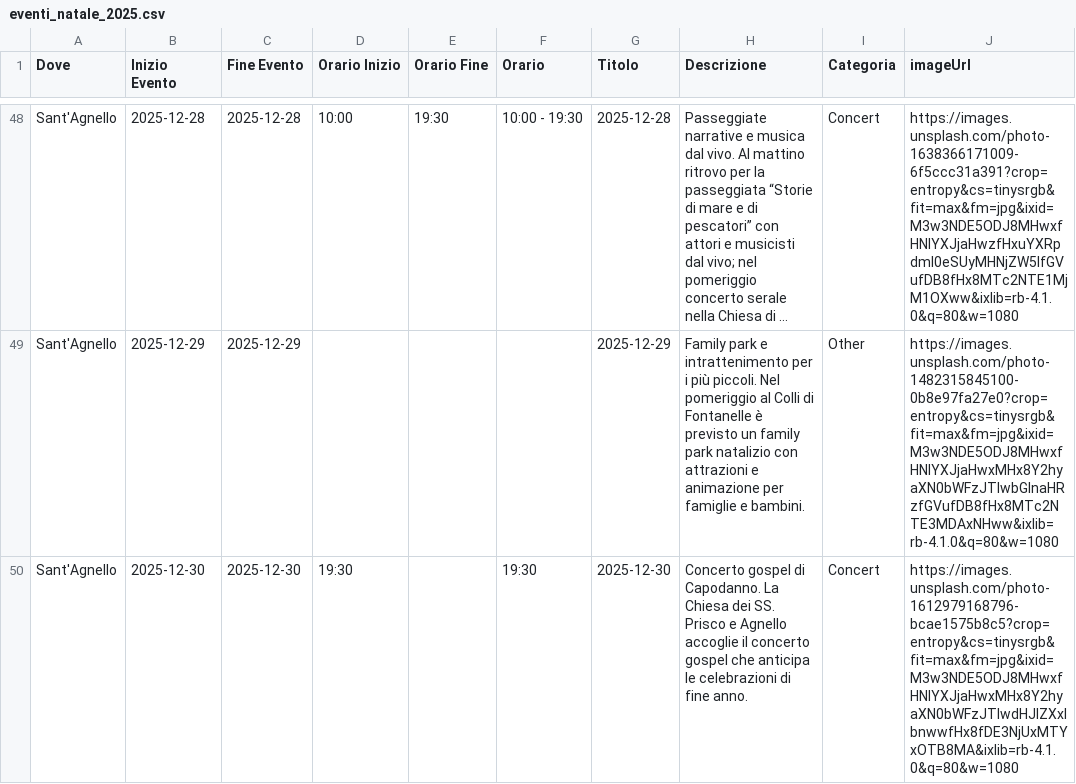
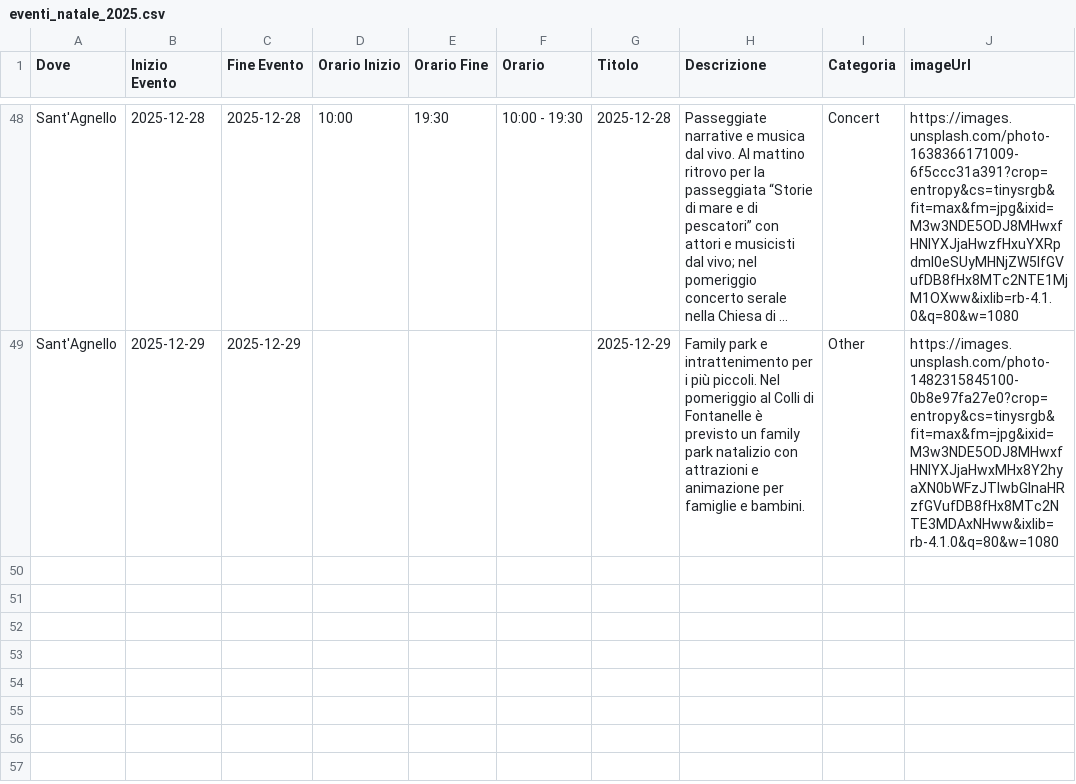
Before and after one commit to mich-de/events2025, a CSV file: eventi_natale_2025.csv, drawn as a sheet; only a part is shown, gaps mark what is left out; long unchanged cells end in …; the diff names each change by its address in the sheet, - before the commit and + after, or states it on an @@ line.

Commit message:
feat: Aggiorna eventi dal dashboard [2025-12-08T13:51:27.200Z]

```diff
--- a/eventi_natale_2025.csv
+++ b/eventi_natale_2025.csv
-row 50: Sant'Agnello | 2025-12-30 | 2025-12-30 | 19:30 |  | 19:30 | 2025-12-30 | Concerto gospel di Capodanno. La Chiesa dei SS. Prisco e Agnello accoglie il concerto gospel che anticipa le celebrazioni di fine anno. | Concert | https://images.unsplash.com/photo-1612979168796-bcae1575b8c5?crop=entropy&cs=tinysrgb&fit=max&fm=jpg&ixid=M3w3NDE5ODJ8MHwxfHNlYXJjaHwxMHx8Y2hyaXN0bWFzJTIwdHJlZXxlbnwwfHx8fDE3NjUxMTYxOTB8MA&ixlib=rb-4.1.0&q=80&w=1080
```
